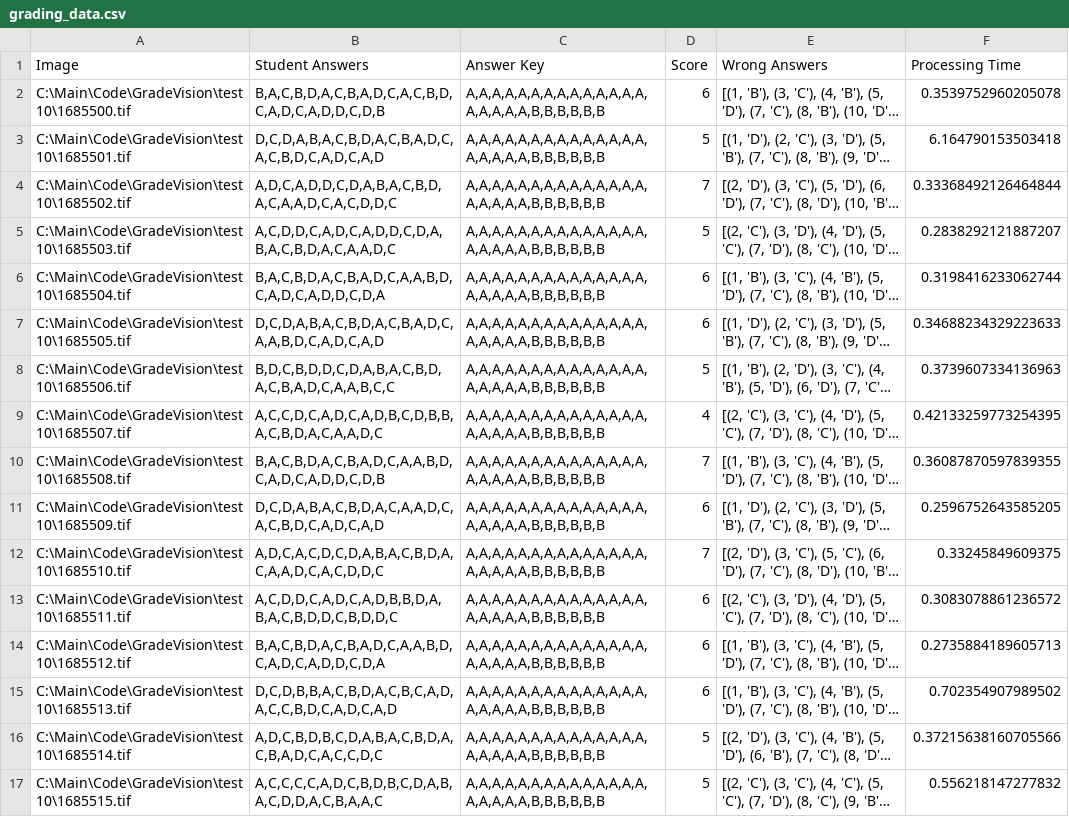
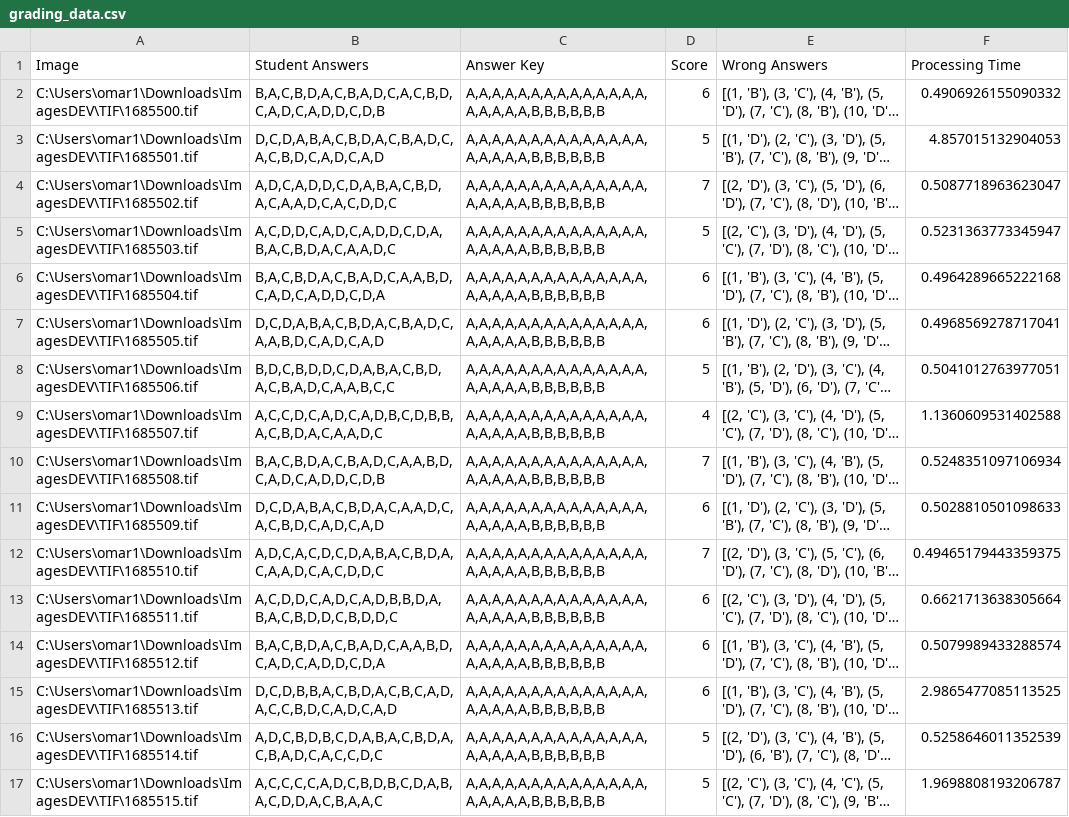
Before and after one commit to AliMostafaRadwan/GradeVision-Qt, a CSV file: GradeVision/app/view/grading_data.csv, drawn as a sheet; only a part is shown; long unchanged cells end in …; the diff covers the shown part only; the diff names each change by its address in the sheet, - before the commit and + after, or states it on an @@ line.

```diff
--- a/GradeVision/app/view/grading_data.csv
+++ b/GradeVision/app/view/grading_data.csv
-A2 (Image): C:\Main\Code\GradeVision\test10\1685500.tif
+A2 (Image): C:\Users\omar1\Downloads\ImagesDEV\TIF\1685500.tif
-F2 (Processing Time): 0.3539752960205078
+F2 (Processing Time): 0.4906926155090332
-A3 (Image): C:\Main\Code\GradeVision\test10\1685501.tif
+A3 (Image): C:\Users\omar1\Downloads\ImagesDEV\TIF\1685501.tif
-F3 (Processing Time): 6.164790153503418
+F3 (Processing Time): 4.857015132904053
-A4 (Image): C:\Main\Code\GradeVision\test10\1685502.tif
+A4 (Image): C:\Users\omar1\Downloads\ImagesDEV\TIF\1685502.tif
-F4 (Processing Time): 0.33368492126464844
+F4 (Processing Time): 0.5087718963623047
-A5 (Image): C:\Main\Code\GradeVision\test10\1685503.tif
+A5 (Image): C:\Users\omar1\Downloads\ImagesDEV\TIF\1685503.tif
-F5 (Processing Time): 0.2838292121887207
+F5 (Processing Time): 0.5231363773345947
-A6 (Image): C:\Main\Code\GradeVision\test10\1685504.tif
+A6 (Image): C:\Users\omar1\Downloads\ImagesDEV\TIF\1685504.tif
-F6 (Processing Time): 0.3198416233062744
+F6 (Processing Time): 0.4964289665222168
-A7 (Image): C:\Main\Code\GradeVision\test10\1685505.tif
+A7 (Image): C:\Users\omar1\Downloads\ImagesDEV\TIF\1685505.tif
-F7 (Processing Time): 0.34688234329223633
+F7 (Processing Time): 0.4968569278717041
-A8 (Image): C:\Main\Code\GradeVision\test10\1685506.tif
+A8 (Image): C:\Users\omar1\Downloads\ImagesDEV\TIF\1685506.tif
-F8 (Processing Time): 0.3739607334136963
+F8 (Processing Time): 0.5041012763977051
-A9 (Image): C:\Main\Code\GradeVision\test10\1685507.tif
+A9 (Image): C:\Users\omar1\Downloads\ImagesDEV\TIF\1685507.tif
-F9 (Processing Time): 0.42133259773254395
+F9 (Processing Time): 1.1360609531402588
-A10 (Image): C:\Main\Code\GradeVision\test10\1685508.tif
+A10 (Image): C:\Users\omar1\Downloads\ImagesDEV\TIF\1685508.tif
-F10 (Processing Time): 0.36087870597839355
+F10 (Processing Time): 0.5248351097106934
-A11 (Image): C:\Main\Code\GradeVision\test10\1685509.tif
+A11 (Image): C:\Users\omar1\Downloads\ImagesDEV\TIF\1685509.tif
-F11 (Processing Time): 0.2596752643585205
+F11 (Processing Time): 0.5028810501098633
-A12 (Image): C:\Main\Code\GradeVision\test10\1685510.tif
+A12 (Image): C:\Users\omar1\Downloads\ImagesDEV\TIF\1685510.tif
-F12 (Processing Time): 0.33245849609375
+F12 (Processing Time): 0.49465179443359375
-A13 (Image): C:\Main\Code\GradeVision\test10\1685511.tif
+A13 (Image): C:\Users\omar1\Downloads\ImagesDEV\TIF\1685511.tif
-F13 (Processing Time): 0.3083078861236572
+F13 (Processing Time): 0.6621713638305664
-A14 (Image): C:\Main\Code\GradeVision\test10\1685512.tif
+A14 (Image): C:\Users\omar1\Downloads\ImagesDEV\TIF\1685512.tif
-F14 (Processing Time): 0.2735884189605713
+F14 (Processing Time): 0.5079989433288574
-A15 (Image): C:\Main\Code\GradeVision\test10\1685513.tif
+A15 (Image): C:\Users\omar1\Downloads\ImagesDEV\TIF\1685513.tif
-F15 (Processing Time): 0.702354907989502
+F15 (Processing Time): 2.9865477085113525
-A16 (Image): C:\Main\Code\GradeVision\test10\1685514.tif
+A16 (Image): C:\Users\omar1\Downloads\ImagesDEV\TIF\1685514.tif
-F16 (Processing Time): 0.37215638160705566
+F16 (Processing Time): 0.5258646011352539
-A17 (Image): C:\Main\Code\GradeVision\test10\1685515.tif
+A17 (Image): C:\Users\omar1\Downloads\ImagesDEV\TIF\1685515.tif
-F17 (Processing Time): 0.556218147277832
+F17 (Processing Time): 1.9698808193206787
```
Also changed, not shown: 6 added rows and 16 edited cells elsewhere in this file, 4 other files.
